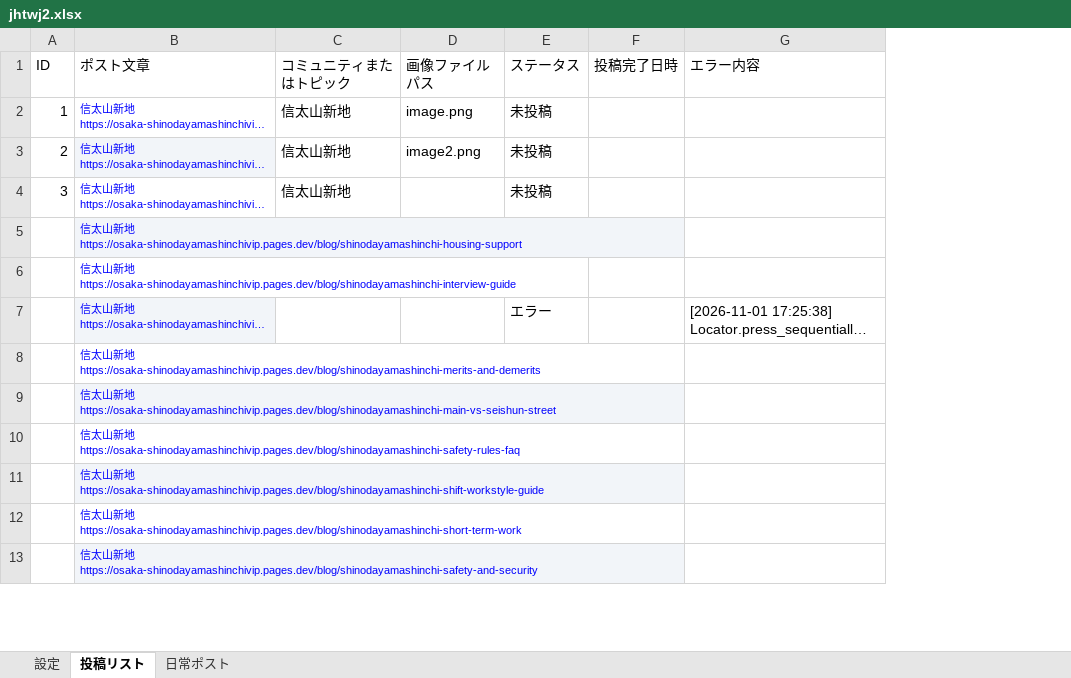
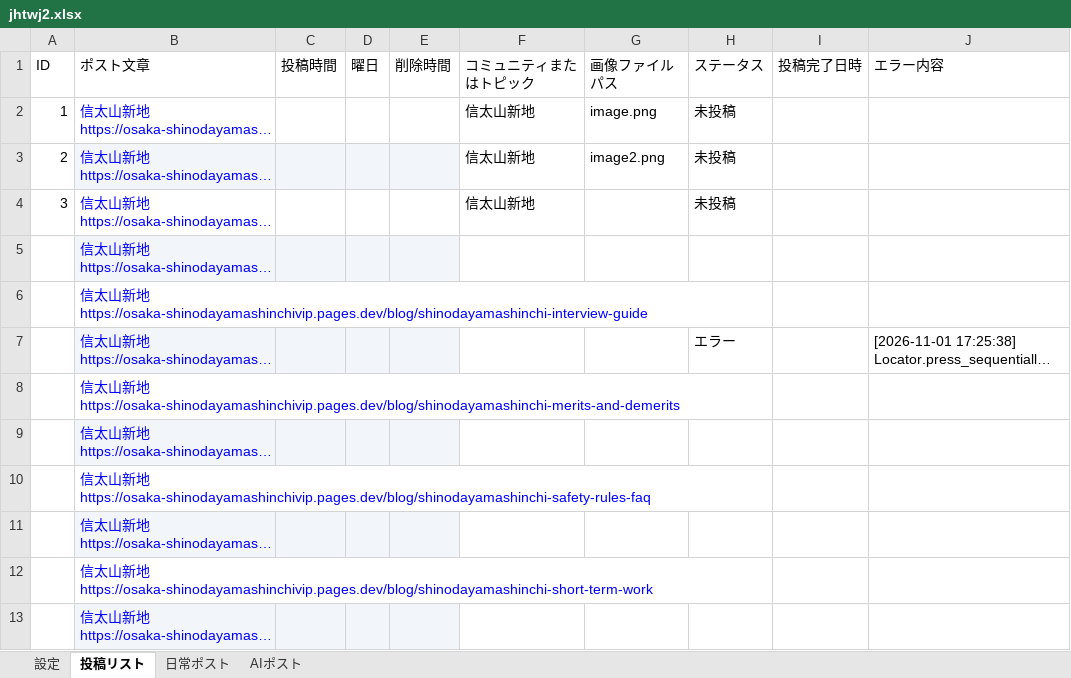
Before and after one commit to shinky0924-wq/ThreadsAutoPoster, an Excel workbook: public/data/jhtwj2.xlsx, sheet 投稿リスト, drawn as a sheet; only a part is shown; long unchanged cells end in …; values as stored, in another font and other column widths than the file's, no borders; the diff covers the shown part only; the diff names each change by its address in the sheet, - before the commit and + after, or states it on an @@ line.

```diff
--- a/public/data/jhtwj2.xlsx (sheet 投稿リスト)
+++ b/public/data/jhtwj2.xlsx (sheet 投稿リスト)
+sheet tab: AIポスト
+column C (投稿時間), empty
+column D (曜日), empty
+column E (削除時間), empty
@@ B2:B13 text size: larger @@
```
Also changed, not shown: cell formats elsewhere in this sheet, ThreadsAutoPoster_Windows_Package (36)/アカウント情報.xlsx, public/data/sll15802.xlsx, 21 other files.
